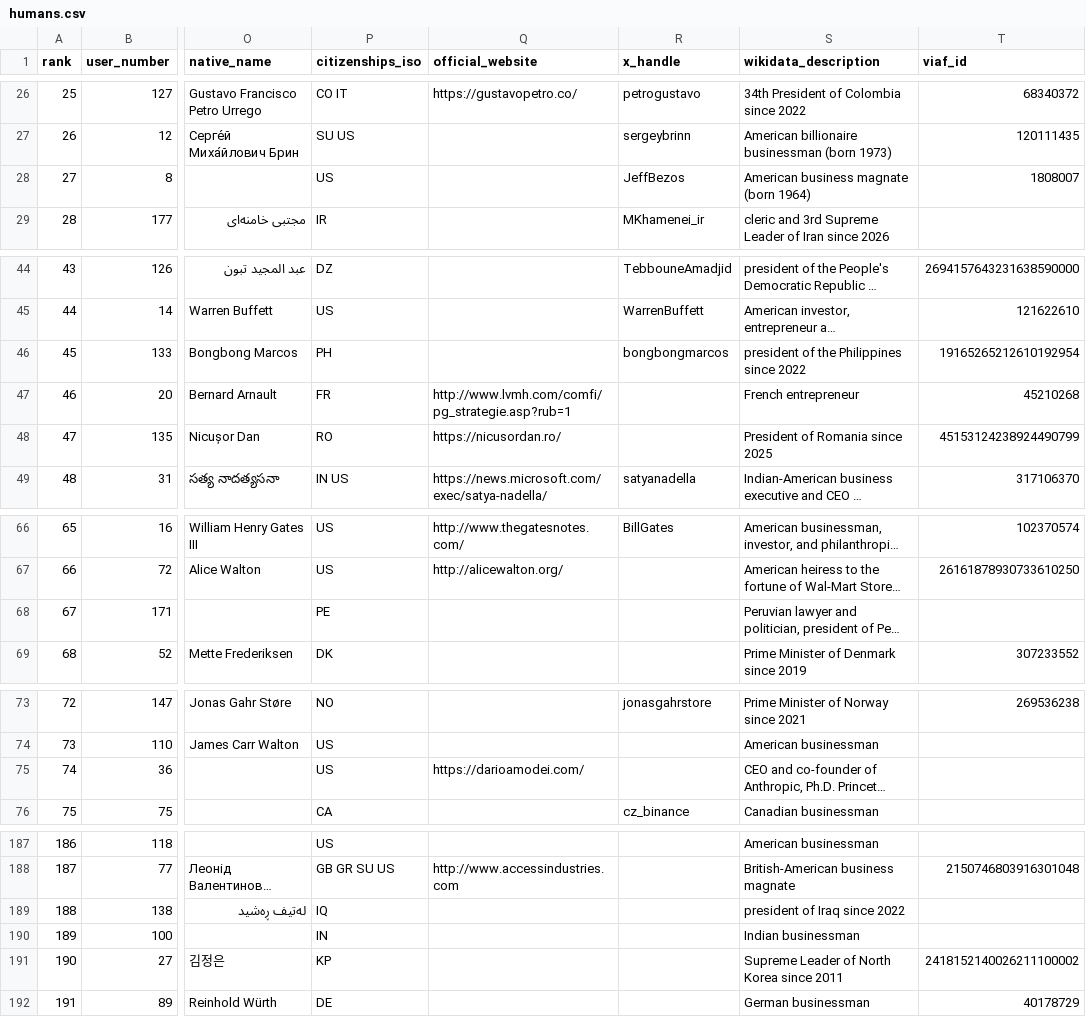
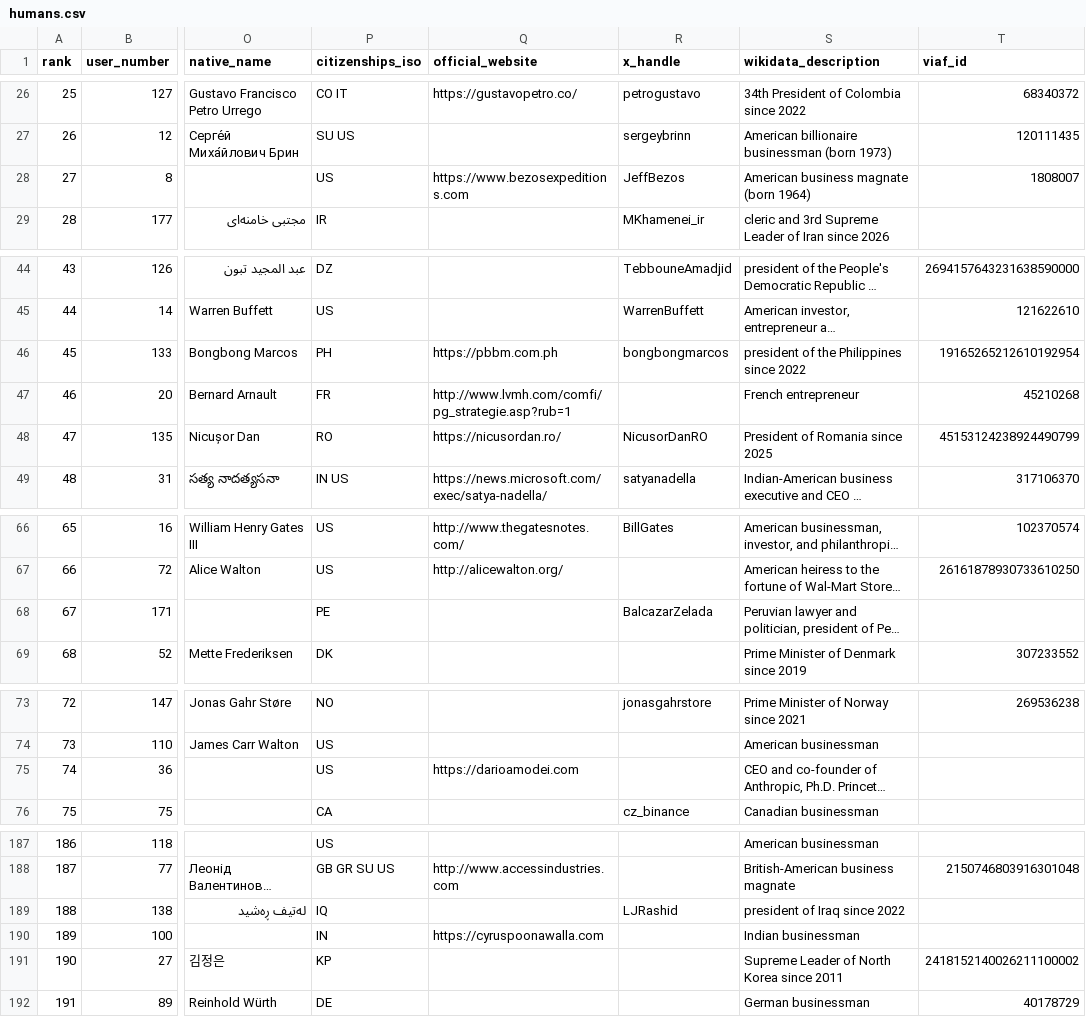
Before and after one commit to dsfox-idea/humans-top, a CSV file: humans.csv, drawn as a sheet; only a part is shown, gaps mark what is left out; long unchanged cells end in …; the diff covers the shown part only; the diff names each change by its address in the sheet, - before the commit and + after, or states it on an @@ line.

Commit message:
dataset refresh 2026-06-28T19:16:49Z (215 rows)

```diff
--- a/humans.csv
+++ b/humans.csv
-Q28 (official_website): (empty)
+Q28 (official_website): https://www.bezosexpeditions.com
-Q46 (official_website): (empty)
+Q46 (official_website): https://pbbm.com.ph
-R48 (x_handle): (empty)
+R48 (x_handle): NicusorDanRO
-R68 (x_handle): (empty)
+R68 (x_handle): BalcazarZelada
-Q75 (official_website): https://darioamodei.com/
+Q75 (official_website): https://darioamodei.com
-R189 (x_handle): (empty)
+R189 (x_handle): LJRashid
-Q190 (official_website): (empty)
+Q190 (official_website): https://cyruspoonawalla.com
```
Also changed, not shown: 6 edited cells elsewhere in this file, 2 other files.
